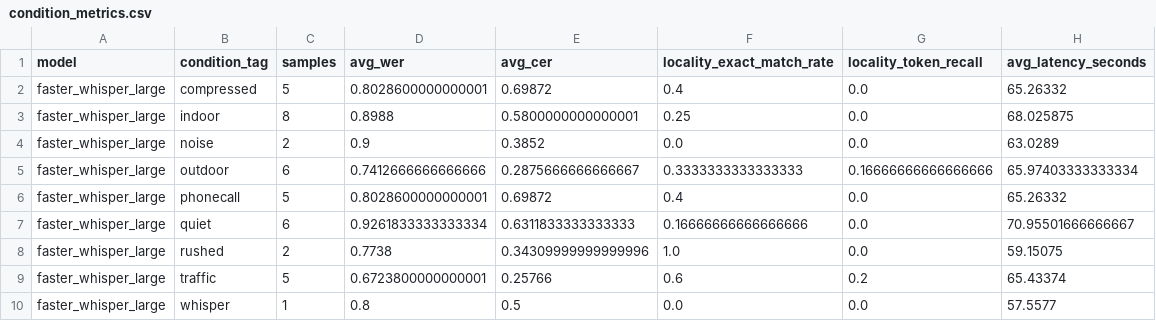
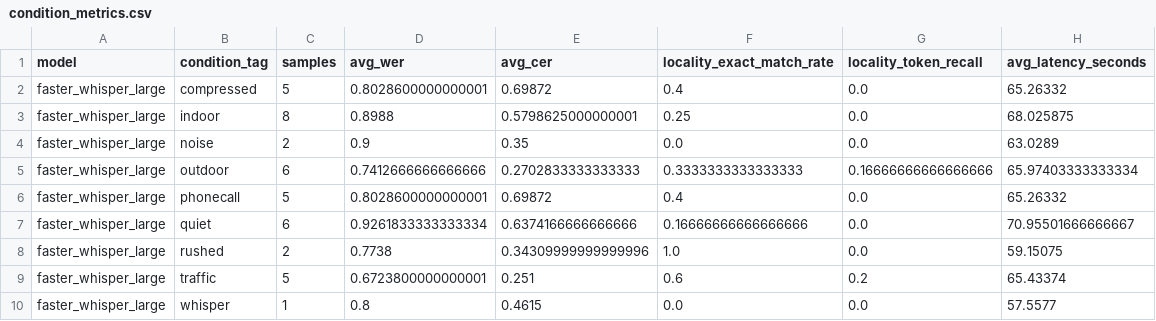
Before and after one commit to Eshaj20/VahanAI_Assignment, a CSV file: results/fw_large_rescored/condition_metrics.csv, drawn as a sheet.

```diff
--- a/results/fw_large_rescored/condition_metrics.csv
+++ b/results/fw_large_rescored/condition_metrics.csv
@@ -2,9 +2,9 @@ model,condition_tag,samples,avg_wer,avg_cer,locality_exact_match_rate,locality_t
 faster_whisper_large,compressed,5,0.8028600000000001,0.69872,0.4,0.0,65.26332
-faster_whisper_large,indoor,8,0.8988,0.5800000000000001,0.25,0.0,68.025875
-faster_whisper_large,noise,2,0.9,0.3852,0.0,0.0,63.0289
-faster_whisper_large,outdoor,6,0.7412666666666666,0.2875666666666667,0.3333333333333333,0.16666666666666666,65.97403333333334
+faster_whisper_large,indoor,8,0.8988,0.5798625000000001,0.25,0.0,68.025875
+faster_whisper_large,noise,2,0.9,0.35,0.0,0.0,63.0289
+faster_whisper_large,outdoor,6,0.7412666666666666,0.2702833333333333,0.3333333333333333,0.16666666666666666,65.97403333333334
 faster_whisper_large,phonecall,5,0.8028600000000001,0.69872,0.4,0.0,65.26332
-faster_whisper_large,quiet,6,0.9261833333333334,0.6311833333333333,0.16666666666666666,0.0,70.95501666666667
+faster_whisper_large,quiet,6,0.9261833333333334,0.6374166666666666,0.16666666666666666,0.0,70.95501666666667
 faster_whisper_large,rushed,2,0.7738,0.34309999999999996,1.0,0.0,59.15075
-faster_whisper_large,traffic,5,0.6723800000000001,0.25766,0.6,0.2,65.43374
-faster_whisper_large,whisper,1,0.8,0.5,0.0,0.0,57.5577
+faster_whisper_large,traffic,5,0.6723800000000001,0.251,0.6,0.2,65.43374
+faster_whisper_large,whisper,1,0.8,0.4615,0.0,0.0,57.5577
```
Also changed, not shown: data/references/metadata_template.csv, results/fw_large_rescored/predictions.csv, 7 other files.
